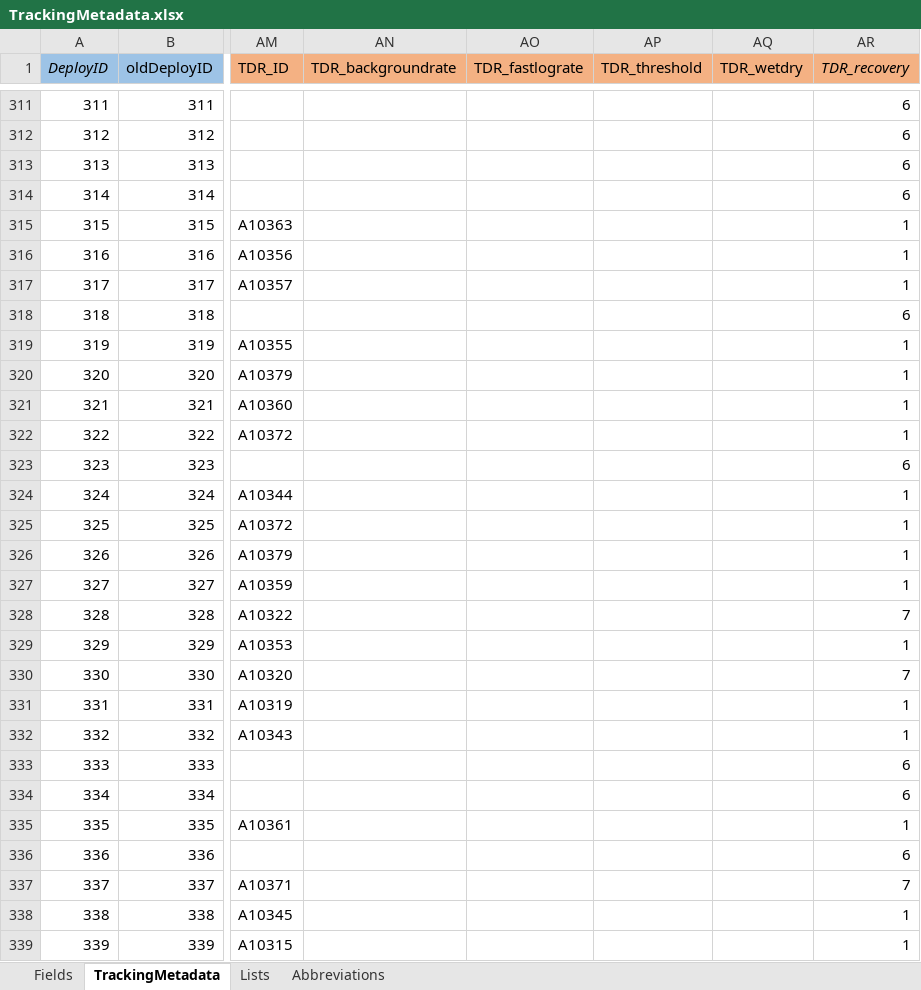
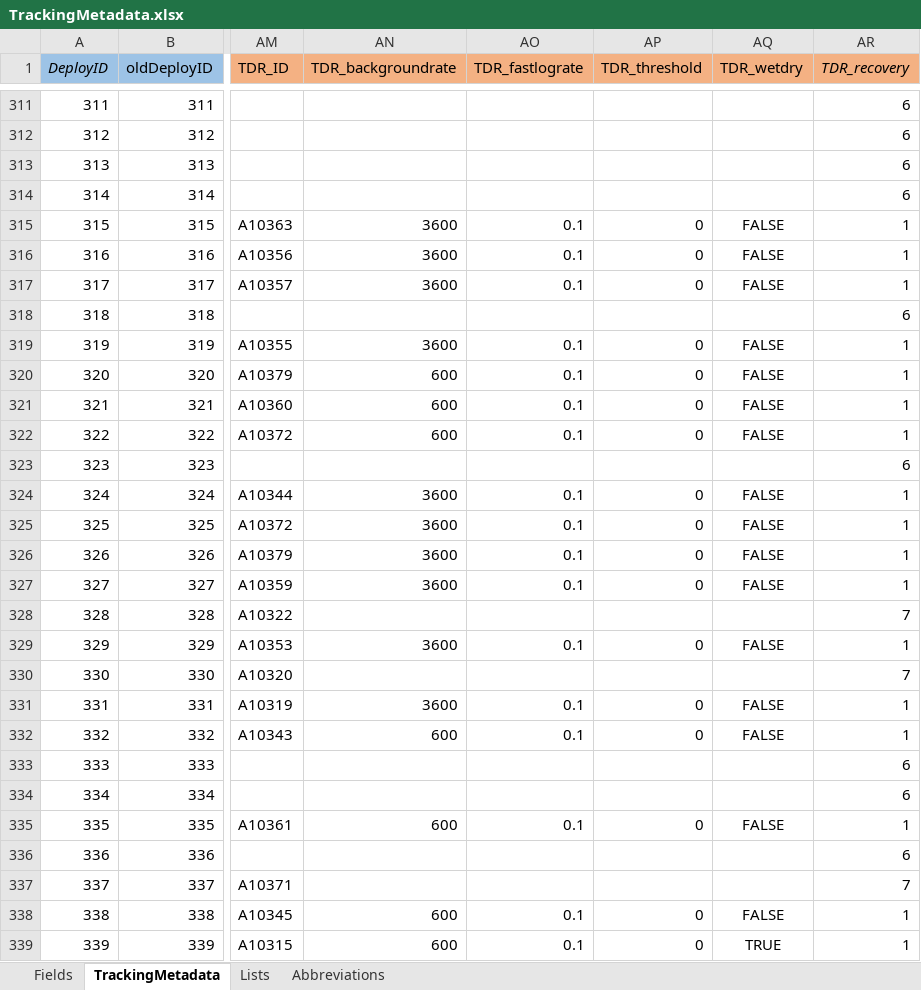
Before and after one commit to mczapanskiy-usgs/WERC-SC, an Excel workbook: metadata/TrackingMetadata.xlsx, sheet TrackingMetadata, drawn as a sheet; only a part is shown, gaps mark what is left out; values as stored, in another font and other column widths than the file's, no borders; the diff covers the shown part only; the diff names each change by its address in the sheet, - before the commit and + after, or states it on an @@ line.

Commit message:
MHI Tracking DB
TDR settings in metadata
Script to generate SQLite DB

```diff
--- a/metadata/TrackingMetadata.xlsx (sheet TrackingMetadata)
+++ b/metadata/TrackingMetadata.xlsx (sheet TrackingMetadata)
-AN315:AN317 (TDR_backgroundrate): (empty)
+AN315:AN317 (TDR_backgroundrate): 3600
-AO315:AO317 (TDR_fastlograte): (empty)
+AO315:AO317 (TDR_fastlograte): 0.1
-AP315:AP317 (TDR_threshold): (empty)
+AP315:AP317 (TDR_threshold): 0
-AQ315:AQ317 (TDR_wetdry): (empty)
+AQ315:AQ317 (TDR_wetdry): FALSE
-AN319 (TDR_backgroundrate): (empty)
+AN319 (TDR_backgroundrate): 3600
-AO319:AO322 (TDR_fastlograte): (empty)
+AO319:AO322 (TDR_fastlograte): 0.1
-AP319:AP322 (TDR_threshold): (empty)
+AP319:AP322 (TDR_threshold): 0
-AQ319:AQ322 (TDR_wetdry): (empty)
+AQ319:AQ322 (TDR_wetdry): FALSE
-AN320:AN322 (TDR_backgroundrate): (empty)
+AN320:AN322 (TDR_backgroundrate): 600
-AN324:AN327 (TDR_backgroundrate): (empty)
+AN324:AN327 (TDR_backgroundrate): 3600
-AO324:AO327 (TDR_fastlograte): (empty)
+AO324:AO327 (TDR_fastlograte): 0.1
-AP324:AP327 (TDR_threshold): (empty)
+AP324:AP327 (TDR_threshold): 0
-AQ324:AQ327 (TDR_wetdry): (empty)
+AQ324:AQ327 (TDR_wetdry): FALSE
-AN329 (TDR_backgroundrate): (empty)
+AN329 (TDR_backgroundrate): 3600
-AO329 (TDR_fastlograte): (empty)
+AO329 (TDR_fastlograte): 0.1
-AP329 (TDR_threshold): (empty)
+AP329 (TDR_threshold): 0
-AQ329 (TDR_wetdry): (empty)
+AQ329 (TDR_wetdry): FALSE
-AN331 (TDR_backgroundrate): (empty)
+AN331 (TDR_backgroundrate): 3600
-AO331:AO332 (TDR_fastlograte): (empty)
+AO331:AO332 (TDR_fastlograte): 0.1
-AP331:AP332 (TDR_threshold): (empty)
+AP331:AP332 (TDR_threshold): 0
-AQ331:AQ332 (TDR_wetdry): (empty)
+AQ331:AQ332 (TDR_wetdry): FALSE
-AN332 (TDR_backgroundrate): (empty)
+AN332 (TDR_backgroundrate): 600
-AN335 (TDR_backgroundrate): (empty)
+AN335 (TDR_backgroundrate): 600
-AO335 (TDR_fastlograte): (empty)
+AO335 (TDR_fastlograte): 0.1
-AP335 (TDR_threshold): (empty)
+AP335 (TDR_threshold): 0
-AQ335 (TDR_wetdry): (empty)
+AQ335 (TDR_wetdry): FALSE
-AN338:AN339 (TDR_backgroundrate): (empty)
+AN338:AN339 (TDR_backgroundrate): 600
-AO338:AO339 (TDR_fastlograte): (empty)
+AO338:AO339 (TDR_fastlograte): 0.1
-AP338:AP339 (TDR_threshold): (empty)
+AP338:AP339 (TDR_threshold): 0
-AQ338 (TDR_wetdry): (empty)
+AQ338 (TDR_wetdry): FALSE
-AQ339 (TDR_wetdry): (empty)
+AQ339 (TDR_wetdry): TRUE
```
Also changed, not shown: 933 edited cells elsewhere in this sheet, 1 other file.
